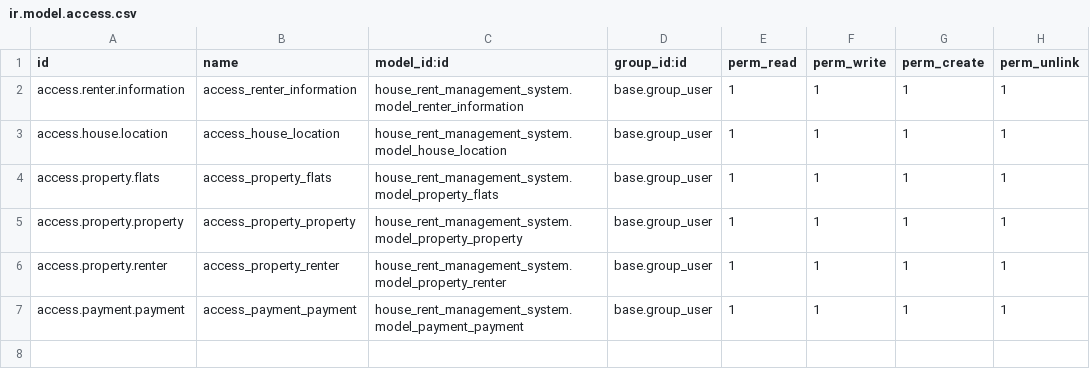
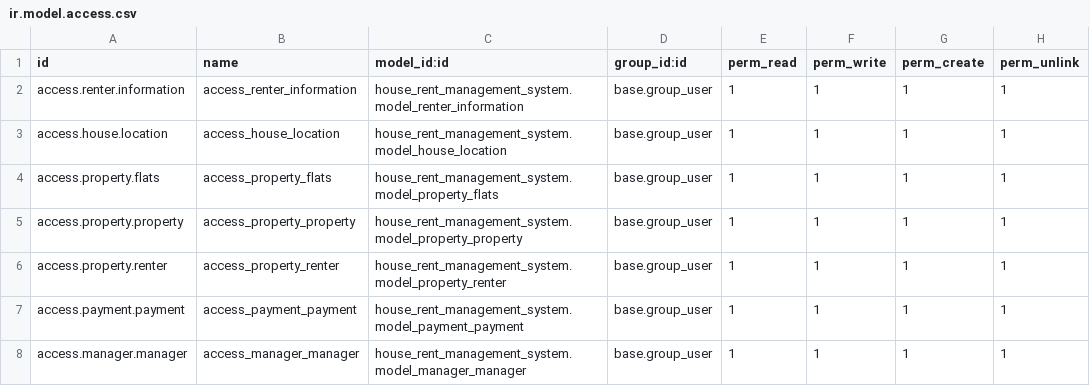
Before and after one commit to Abir835/HouseRentManagement, a CSV file: custom_addons/house_rent_management_system/security/ir.model.access.csv, drawn as a sheet; the diff names each change by its address in the sheet, - before the commit and + after, or states it on an @@ line.

Commit message:
APP<House Rent Management System> ADD:: manager info models add and tag property

```diff
--- a/custom_addons/house_rent_management_system/security/ir.model.access.csv
+++ b/custom_addons/house_rent_management_system/security/ir.model.access.csv
+row 8: access.manager.manager | access_manager_manager | house_rent_management_system.model_manager_manager | base.group_user | 1 | 1 | 1 | 1
```
Also changed, not shown: 7 other files.
